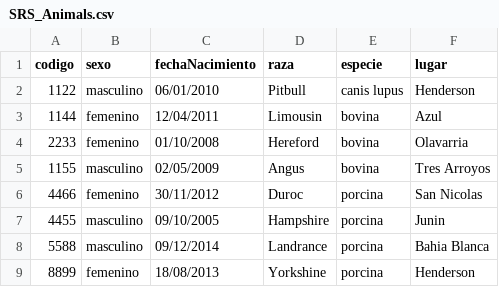
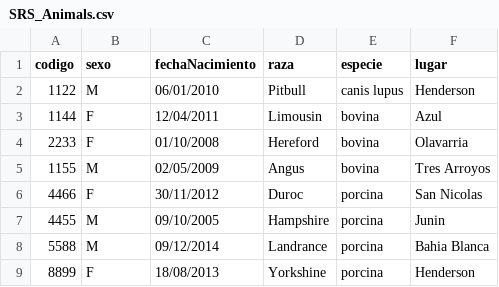
Before and after one commit to hernanmd/Kinship, a CSV file: data/SRS_Animals.csv, drawn as a sheet.

Commit message:
Reformat  Animals CSV Added tests

```diff
--- a/data/SRS_Animals.csv
+++ b/data/SRS_Animals.csv
@@ -1,9 +1,9 @@
 codigo;sexo;fechaNacimiento;raza;especie;lugar
-1122;masculino;06/01/2010;Pitbull;canis lupus;Henderson
-1144;femenino;12/04/2011;Limousin;bovina;Azul
-2233;femenino;01/10/2008;Hereford;bovina;Olavarria
-1155;masculino;02/05/2009;Angus;bovina;Tres Arroyos
-4466;femenino;30/11/2012;Duroc;porcina;San Nicolas
-4455;masculino;09/10/2005;Hampshire;porcina;Junin
-5588;masculino;09/12/2014;Landrance;porcina;Bahia Blanca
-8899;femenino;18/08/2013;Yorkshine;porcina;Henderson
+1122;M;06/01/2010;Pitbull;canis lupus;Henderson
+1144;F;12/04/2011;Limousin;bovina;Azul
+2233;F;01/10/2008;Hereford;bovina;Olavarria
+1155;M;02/05/2009;Angus;bovina;Tres Arroyos
+4466;F;30/11/2012;Duroc;porcina;San Nicolas
+4455;M;09/10/2005;Hampshire;porcina;Junin
+5588;M;09/12/2014;Landrance;porcina;Bahia Blanca
+8899;F;18/08/2013;Yorkshine;porcina;Henderson
```
Also changed, not shown: 3 other files.
